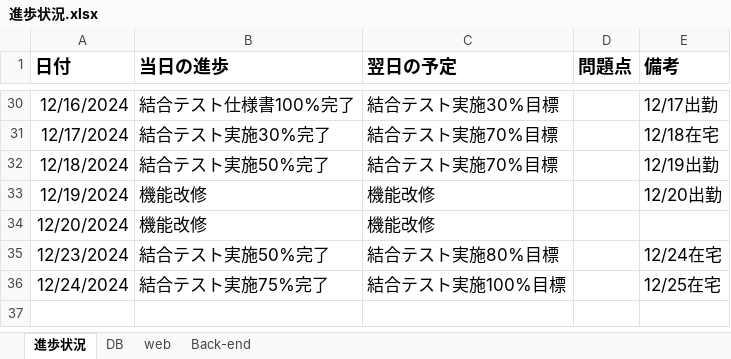
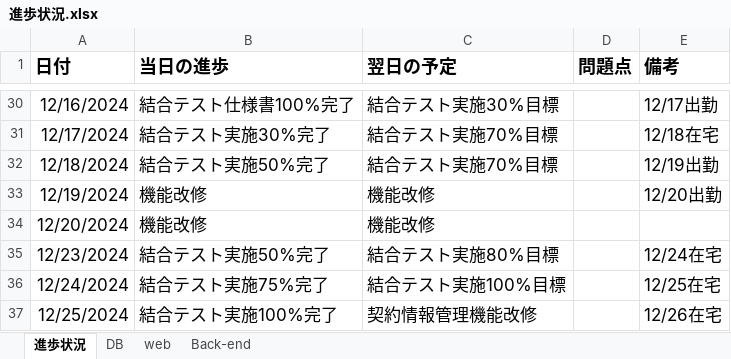
Before and after one commit to softtechSoft/emsm, an Excel workbook: DOC/教育/個人/楊/進歩状況.xlsx, sheet 進歩状況, drawn as a sheet; only a part is shown, gaps mark what is left out; values as stored, in another font and other column widths than the file's, no borders; table styles not drawn; the diff names each change by its address in the sheet, - before the commit and + after, or states it on an @@ line.

Commit message:
20241225

```diff
--- a/DOC/教育/個人/楊/進歩状況.xlsx (sheet 進歩状況)
+++ b/DOC/教育/個人/楊/進歩状況.xlsx (sheet 進歩状況)
+row 37: 12/25/2024 | 結合テスト実施100%完了 | 契約情報管理機能改修 |  | 12/26在宅
```
